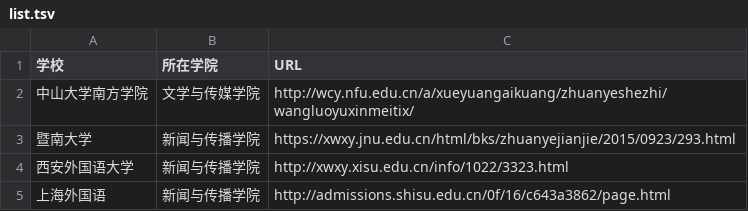
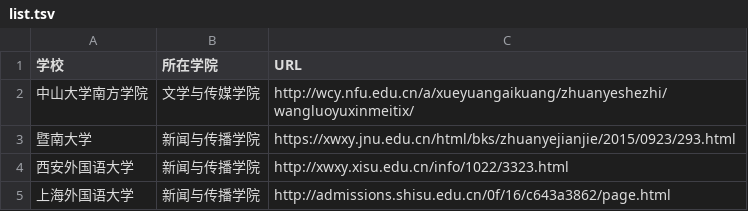
Before and after one commit to WuxueNewmedia/list_newmedia_undergraduate_CN, a TSV file: list.tsv, drawn as a sheet.

Commit message:
Update list.tsv

```diff
--- a/list.tsv
+++ b/list.tsv
@@ -4,2 +4,2 @@
 西安外国语大学	新闻与传播学院	http://xwxy.xisu.edu.cn/info/1022/3323.html
-上海外国语	新闻与传播学院	http://admissions.shisu.edu.cn/0f/16/c643a3862/page.html
+上海外国语大学	新闻与传播学院	http://admissions.shisu.edu.cn/0f/16/c643a3862/page.html
```
